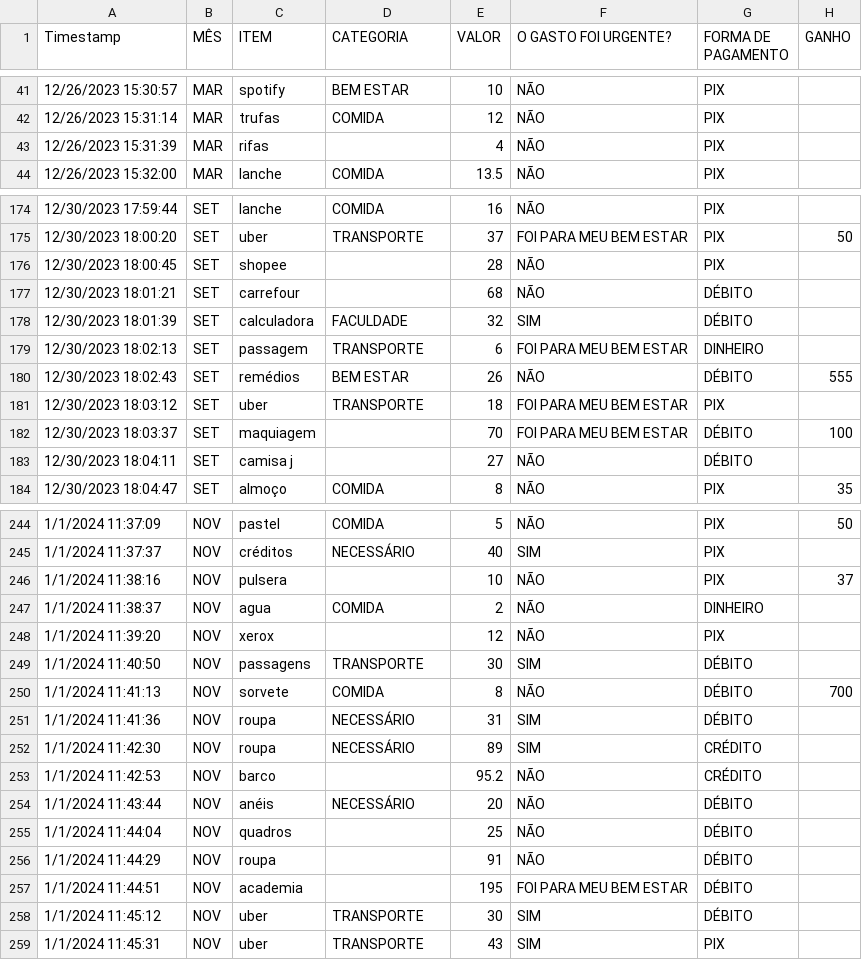
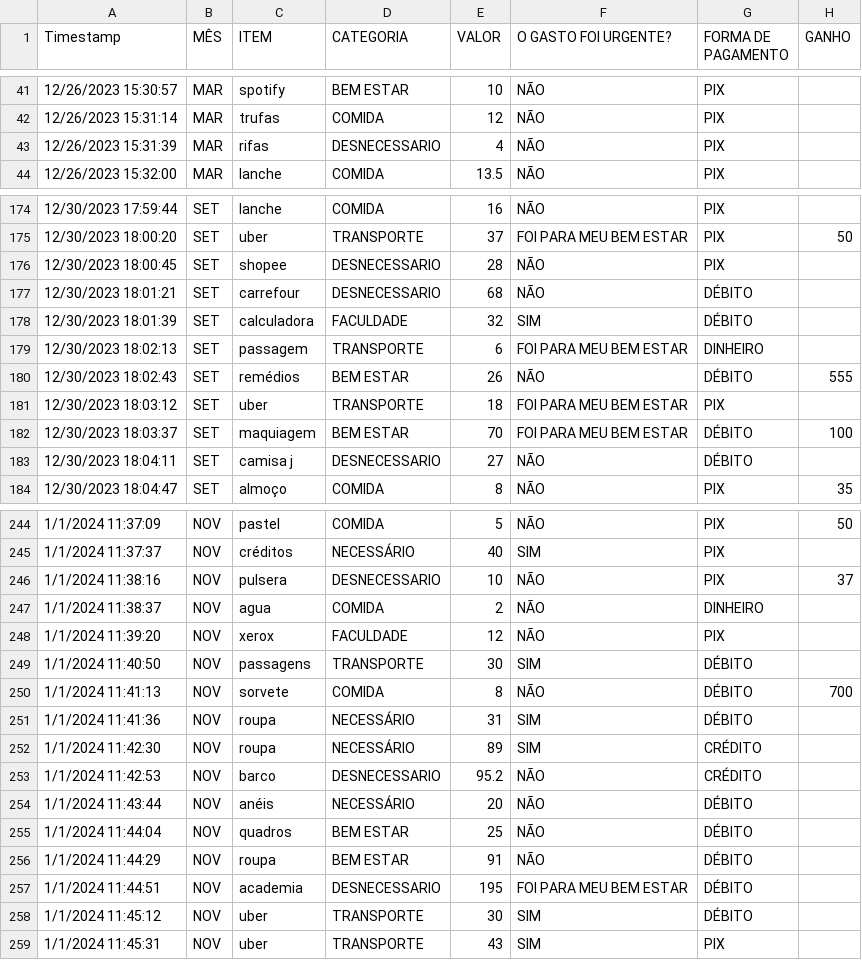
Before and after one commit to marianamartiyns/Annual-Financial-Analysis, a CSV file: 2023/GANHOS E GASTOS 2023.csv, drawn as a sheet; only a part is shown, gaps mark what is left out; the diff covers the shown part only.

```diff
--- a/2023/GANHOS E GASTOS 2023.csv
+++ b/2023/GANHOS E GASTOS 2023.csv
@@ -42,3 +42,3 @@ Timestamp,MÊS,ITEM,CATEGORIA,VALOR,O GASTO FOI URGENTE?,FORMA DE PAGAMENTO,GANH
 12/26/2023 15:31:14,MAR,trufas,COMIDA,12,NÃO,PIX,
-12/26/2023 15:31:39,MAR,rifas,,4,NÃO,PIX,
+12/26/2023 15:31:39,MAR,rifas,DESNECESSARIO,4,NÃO,PIX,
 12/26/2023 15:32:00,MAR,lanche,COMIDA,13.5,NÃO,PIX,
@@ -175,4 +175,4 @@ Timestamp,MÊS,ITEM,CATEGORIA,VALOR,O GASTO FOI URGENTE?,FORMA DE PAGAMENTO,GANH
 12/30/2023 18:00:20,SET,uber,TRANSPORTE,37,FOI PARA MEU BEM ESTAR,PIX,50
-12/30/2023 18:00:45,SET,shopee,,28,NÃO,PIX,
-12/30/2023 18:01:21,SET,carrefour,,68,NÃO,DÉBITO,
+12/30/2023 18:00:45,SET,shopee,DESNECESSARIO,28,NÃO,PIX,
+12/30/2023 18:01:21,SET,carrefour,DESNECESSARIO,68,NÃO,DÉBITO,
 12/30/2023 18:01:39,SET,calculadora,FACULDADE,32,SIM,DÉBITO,
@@ -181,4 +181,4 @@ Timestamp,MÊS,ITEM,CATEGORIA,VALOR,O GASTO FOI URGENTE?,FORMA DE PAGAMENTO,GANH
 12/30/2023 18:03:12,SET,uber,TRANSPORTE,18,FOI PARA MEU BEM ESTAR,PIX,
-12/30/2023 18:03:37,SET,maquiagem,,70,FOI PARA MEU BEM ESTAR,DÉBITO,100
-12/30/2023 18:04:11,SET,camisa j,,27,NÃO,DÉBITO,
+12/30/2023 18:03:37,SET,maquiagem,BEM ESTAR,70,FOI PARA MEU BEM ESTAR,DÉBITO,100
+12/30/2023 18:04:11,SET,camisa j,DESNECESSARIO,27,NÃO,DÉBITO,
 12/30/2023 18:04:47,SET,almoço,COMIDA,8,NÃO,PIX,35
@@ -245,5 +245,5 @@ Timestamp,MÊS,ITEM,CATEGORIA,VALOR,O GASTO FOI URGENTE?,FORMA DE PAGAMENTO,GANH
 1/1/2024 11:37:37,NOV,créditos,NECESSÁRIO,40,SIM,PIX,
-1/1/2024 11:38:16,NOV,pulsera,,10,NÃO,PIX,37
+1/1/2024 11:38:16,NOV,pulsera,DESNECESSARIO,10,NÃO,PIX,37
 1/1/2024 11:38:37,NOV,agua,COMIDA,2,NÃO,DINHEIRO,
-1/1/2024 11:39:20,NOV,xerox,,12,NÃO,PIX,
+1/1/2024 11:39:20,NOV,xerox,FACULDADE,12,NÃO,PIX,
 1/1/2024 11:40:50,NOV,passagens,TRANSPORTE,30,SIM,DÉBITO,
@@ -252,7 +252,7 @@ Timestamp,MÊS,ITEM,CATEGORIA,VALOR,O GASTO FOI URGENTE?,FORMA DE PAGAMENTO,GANH
 1/1/2024 11:42:30,NOV,roupa,NECESSÁRIO,89,SIM,CRÉDITO,
-1/1/2024 11:42:53,NOV,barco,,95.2,NÃO,CRÉDITO,
+1/1/2024 11:42:53,NOV,barco,DESNECESSARIO,95.2,NÃO,CRÉDITO,
 1/1/2024 11:43:44,NOV,anéis,NECESSÁRIO,20,NÃO,DÉBITO,
-1/1/2024 11:44:04,NOV,quadros,,25,NÃO,DÉBITO,
-1/1/2024 11:44:29,NOV,roupa,,91,NÃO,DÉBITO,
-1/1/2024 11:44:51,NOV,academia,,195,FOI PARA MEU BEM ESTAR,DÉBITO,
+1/1/2024 11:44:04,NOV,quadros,BEM ESTAR,25,NÃO,DÉBITO,
+1/1/2024 11:44:29,NOV,roupa,BEM ESTAR,91,NÃO,DÉBITO,
+1/1/2024 11:44:51,NOV,academia,DESNECESSARIO,195,FOI PARA MEU BEM ESTAR,DÉBITO,
 1/1/2024 11:45:12,NOV,uber,TRANSPORTE,30,SIM,DÉBITO,
```
Also changed, not shown: 28 edited cells elsewhere in this file, 1 other file.
